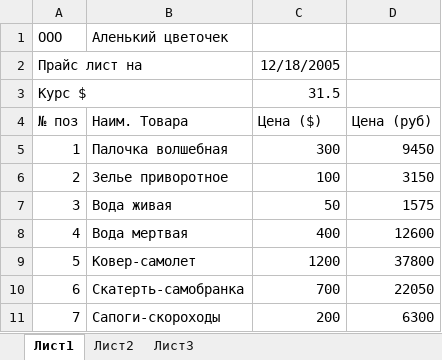
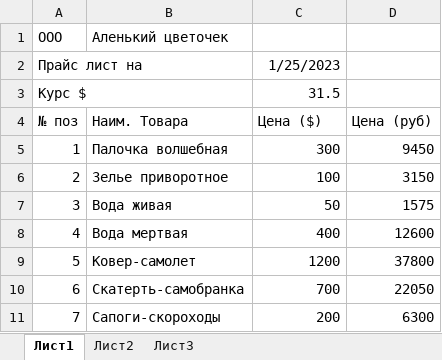
Before and after one commit to iloveu777/rep123, an Excel workbook: Книга1.xlsx, sheet Лист1, drawn as a sheet; values as stored, in another font and other column widths than the file's, no borders; the diff names each change by its address in the sheet, - before the commit and + after, or states it on an @@ line.

```diff
--- a/Книга1.xlsx (sheet Лист1)
+++ b/Книга1.xlsx (sheet Лист1)
-C2 (Цена ($)): 12/18/2005
+C2 (Цена ($)): 1/25/2023
```
Also changed, not shown: sheet Лист2.
